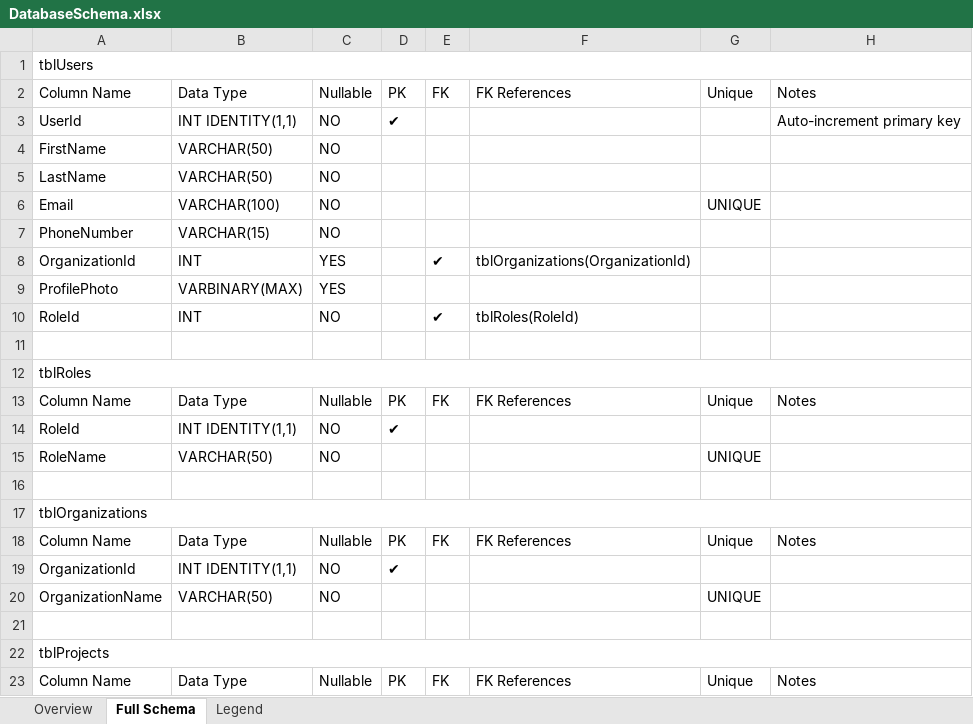
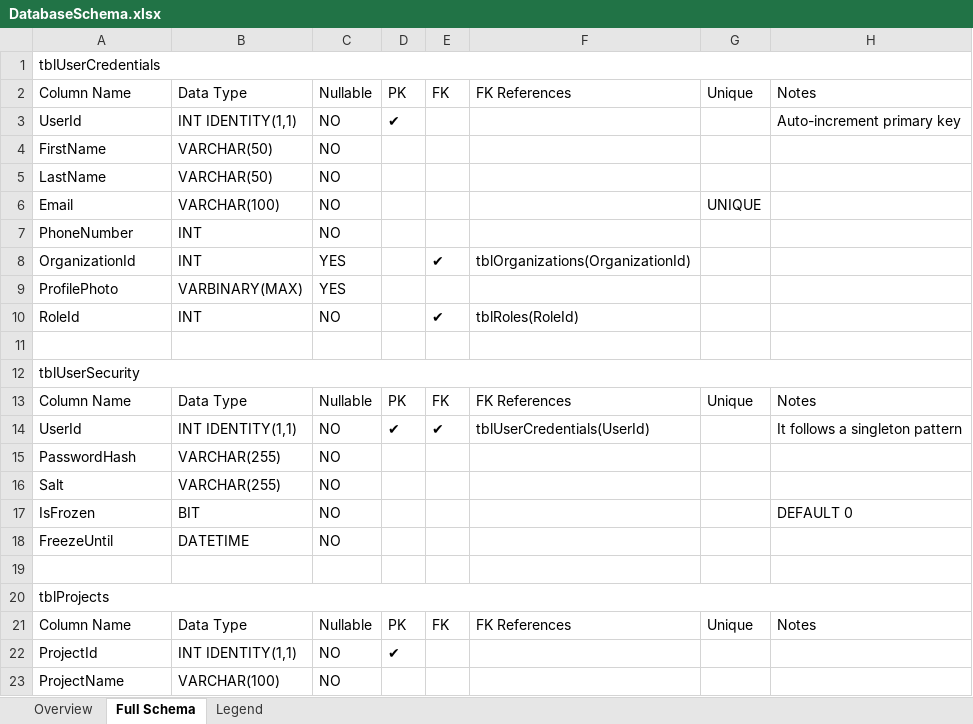
Before and after one commit to Anshudagur/Collaburative_Task_Management_System_DesktopApplication, an Excel workbook: Database/Documentation/DatabaseSchema.xlsx, sheet Full Schema, drawn as a sheet; only a part is shown; the shorter side is filled out with more unchanged rows; values as stored, in another font and other column widths than the file's, no cell formats; removed rows and columns are numbered as before the commit, all else as after; the diff names each change by its address in the sheet, - before the commit and + after, or states it on an @@ line.

Commit message:
Database schema was updated

```diff
--- a/Database/Documentation/DatabaseSchema.xlsx (sheet Full Schema)
+++ b/Database/Documentation/DatabaseSchema.xlsx (sheet Full Schema)
-A1: tblUsers
+A1: tblUserCredentials
-B7: VARCHAR(15)
+B7: INT
-A12: tblRoles
+A12: tblUserSecurity
-row 14: RoleId | INT IDENTITY(1,1) | NO | ✔
-row 15: RoleName | VARCHAR(50) | NO |  |  |  | UNIQUE
-row 14: (empty)
+row 14: UserId | INT IDENTITY(1,1) | NO | ✔ | ✔ | tblUserCredentials(UserId) |  | It follows a singleton pattern
-row 17: tblOrganizations
-row 18: Column Name | Data Type | Nullable | PK | FK | FK References | Unique | Notes
-row 19: OrganizationId | INT IDENTITY(1,1) | NO | ✔
-row 20: OrganizationName | VARCHAR(50) | NO |  |  |  | UNIQUE
+row 15: PasswordHash | VARCHAR(255) | NO
+row 16: Salt | VARCHAR(255) | NO
+row 17: IsFrozen | BIT | NO |  |  |  |  | DEFAULT 0
+row 18: FreezeUntil | DATETIME | NO
```
Also changed, not shown: sheet Overview, cell formats.
